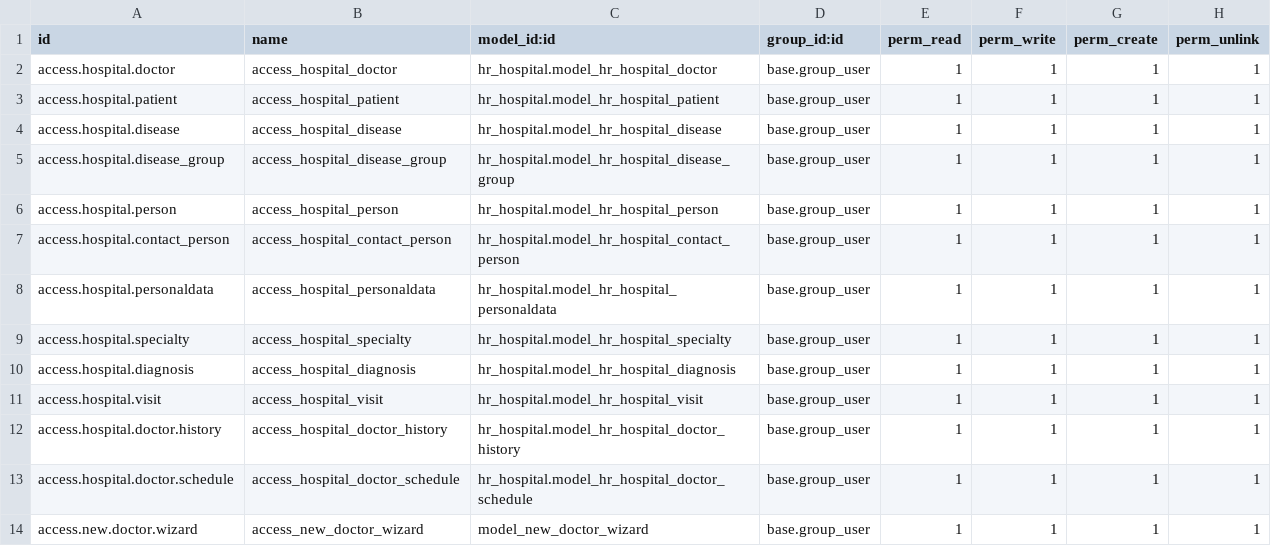
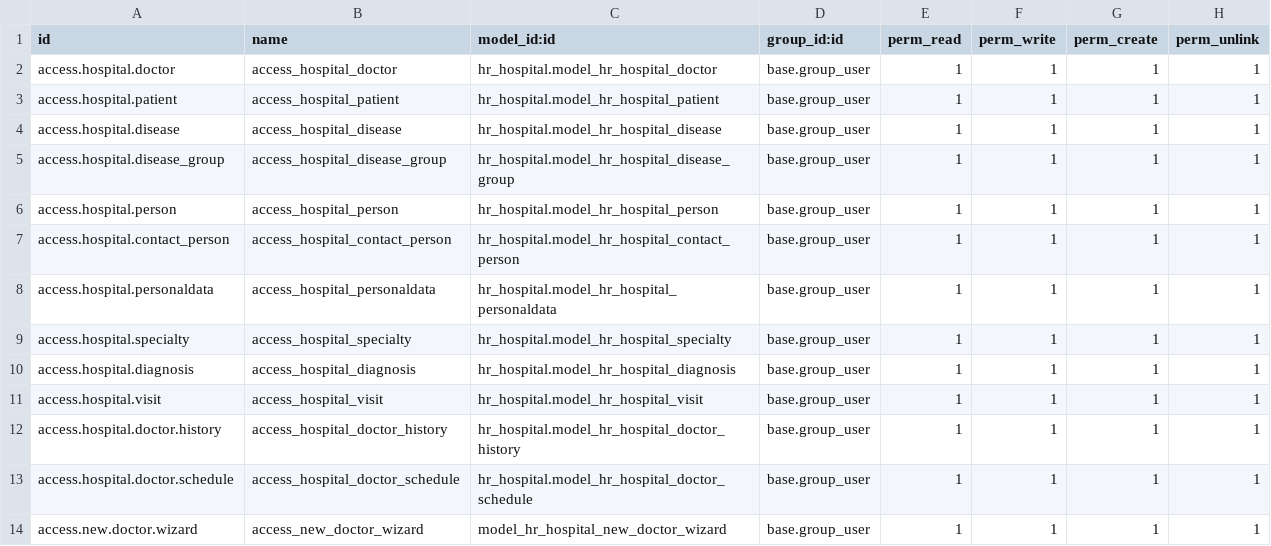
Before and after one commit to OlenaPostnikova/Odoo_School_16, a CSV file: hr_hospital/security/ir.model.access.csv, drawn as a sheet.

```diff
--- a/hr_hospital/security/ir.model.access.csv
+++ b/hr_hospital/security/ir.model.access.csv
@@ -13,2 +13,2 @@ access.hospital.doctor.history,access_hospital_doctor_history,hr_hospital.model_
 access.hospital.doctor.schedule,access_hospital_doctor_schedule,hr_hospital.model_hr_hospital_doctor_schedule,base.group_user,1,1,1,1
-access.new.doctor.wizard,access_new_doctor_wizard,model_new_doctor_wizard,base.group_user,1,1,1,1
+access.new.doctor.wizard,access_new_doctor_wizard, model_hr_hospital_new_doctor_wizard,base.group_user,1,1,1,1
```
Also changed, not shown: 1 other file.
